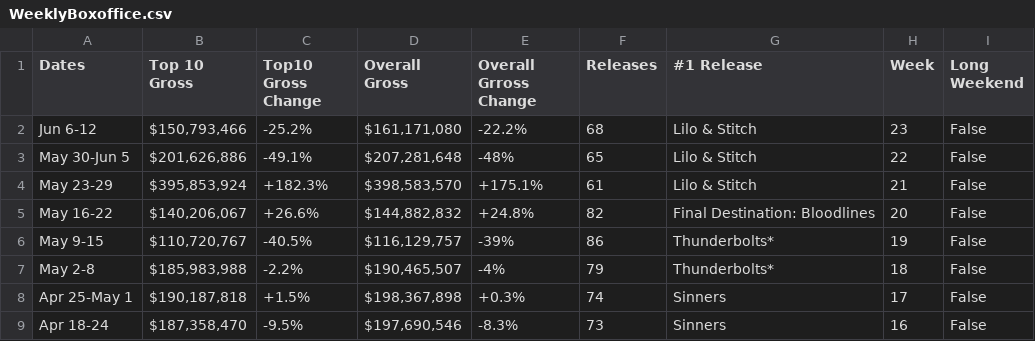
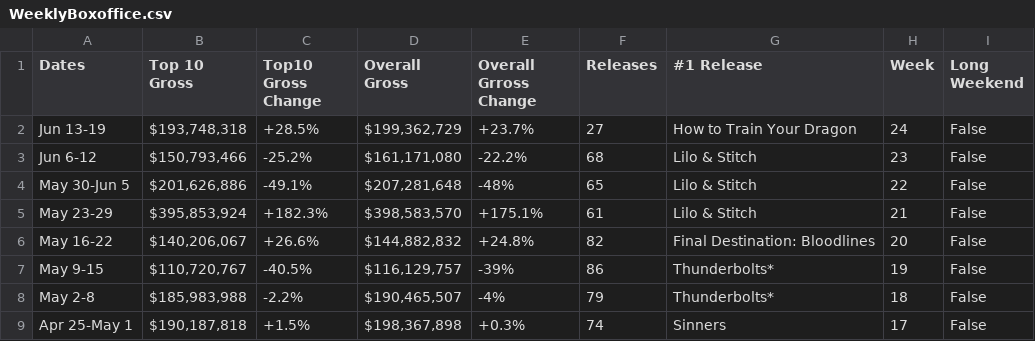
Before and after one commit to Hiromisa/boxoffice-autoscrape, a CSV file: WeeklyBoxoffice.csv, drawn as a sheet; only a part is shown; the shorter side is filled out with more unchanged rows.

```diff
--- a/WeeklyBoxoffice.csv
+++ b/WeeklyBoxoffice.csv
@@ -1,2 +1,3 @@
 Dates,Top 10 Gross,Top10 Gross Change,Overall Gross,Overall Grross Change,Releases,#1 Release,Week,Long Weekend
+Jun 13-19,"$193,748,318",+28.5%,"$199,362,729",+23.7%,27,How to Train Your Dragon,24,False
 Jun 6-12,"$150,793,466",-25.2%,"$161,171,080",-22.2%,68,Lilo & Stitch,23,False
```
